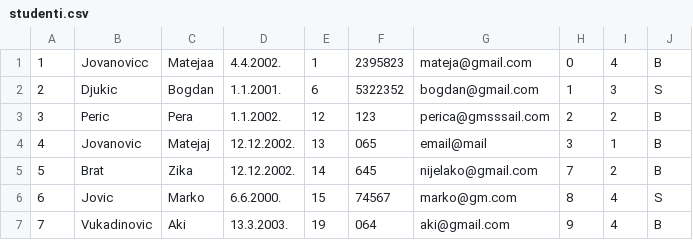
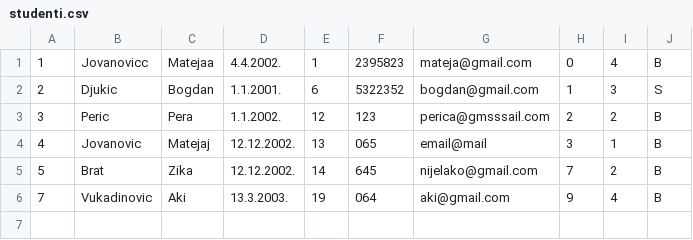
Before and after one commit to bgdj11/OISISI-project, a CSV file: CLI/Data/studenti.csv, drawn as a sheet; the diff names each change by its address in the sheet, - before the commit and + after, or states it on an @@ line.

```diff
--- a/CLI/Data/studenti.csv
+++ b/CLI/Data/studenti.csv
-row 6: 6 | Jovic | Marko | 6.6.2000. | 15 | 74567 | marko@gm.com | 8 | 4 | S
```
Also changed, not shown: 2 other files.
